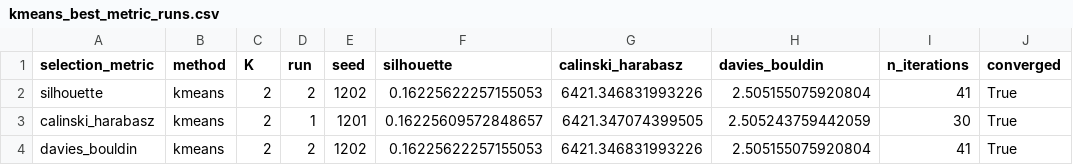
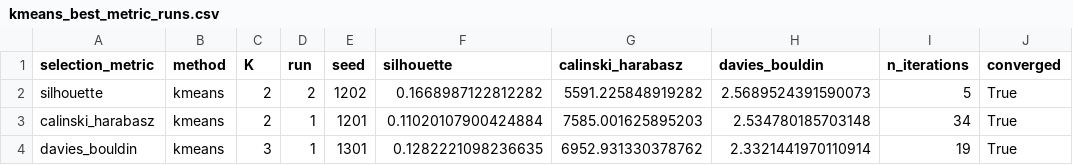
Before and after one commit to Hlnsm/Clustering-Hotel-Booking-Profiles-for-Cancellation-Risk-Analysis-G-10-P1-, a CSV file: tables/kmeans_best_metric_runs.csv, drawn as a sheet.

```diff
--- a/tables/kmeans_best_metric_runs.csv
+++ b/tables/kmeans_best_metric_runs.csv
@@ -1,4 +1,4 @@
 selection_metric,method,K,run,seed,silhouette,calinski_harabasz,davies_bouldin,n_iterations,converged
-silhouette,kmeans,2,2,1202,0.16225622257155053,6421.346831993226,2.505155075920804,41,True
-calinski_harabasz,kmeans,2,1,1201,0.16225609572848657,6421.347074399505,2.505243759442059,30,True
-davies_bouldin,kmeans,2,2,1202,0.16225622257155053,6421.346831993226,2.505155075920804,41,True
+silhouette,kmeans,2,2,1202,0.1668987122812282,5591.225848919282,2.5689524391590073,5,True
+calinski_harabasz,kmeans,2,1,1201,0.11020107900424884,7585.001625895203,2.534780185703148,34,True
+davies_bouldin,kmeans,3,1,1301,0.1282221098236635,6952.931330378762,2.3321441970110914,19,True
```
Also changed, not shown: tables/kmeans_all_runs_clean.csv, tables/kmeans_summary_by_k.csv, 54 other files.
